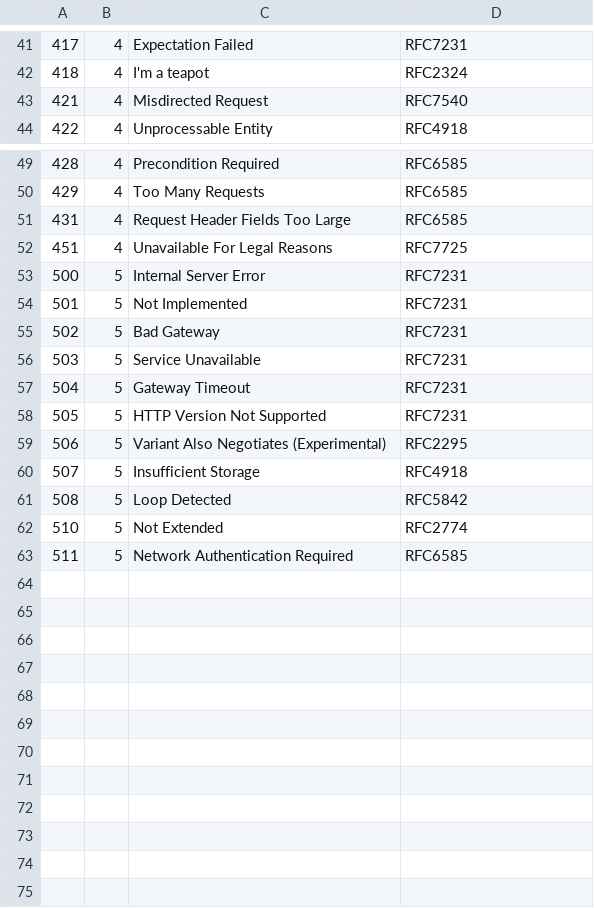
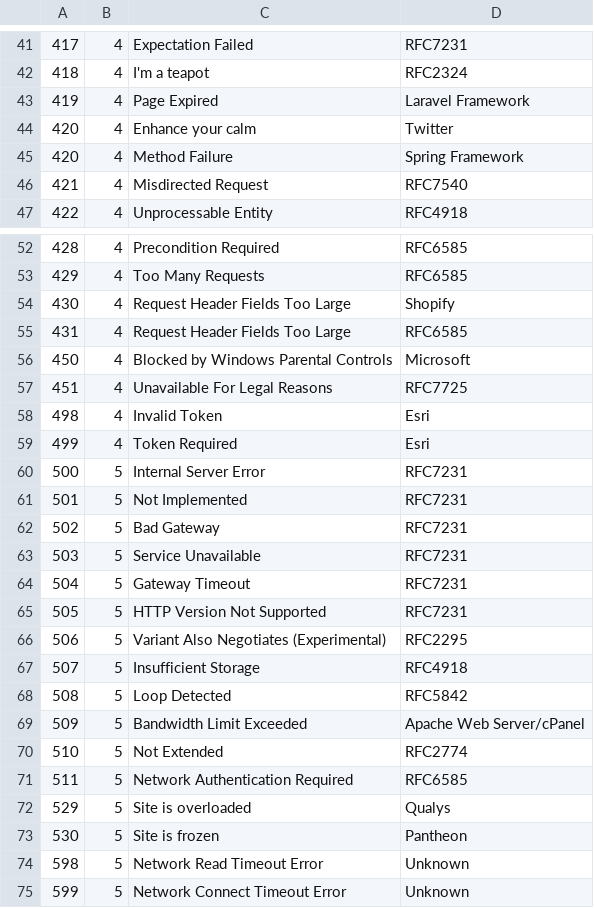
Before and after one commit to sterchelen/hssp, a CSV file: internal/status/http-statuses.csv, drawn as a sheet; only a part is shown, gaps mark what is left out.

Commit message:
csv: add more codes
Some specific to technologies and other historical.

```diff
--- a/internal/status/http-statuses.csv
+++ b/internal/status/http-statuses.csv
@@ -42,2 +42,5 @@
 418,4,I'm a teapot,RFC2324
+419,4,Page Expired,Laravel Framework
+420,4,Enhance your calm,Twitter
+420,4,Method Failure,Spring Framework
 421,4,Misdirected Request,RFC7540
@@ -50,4 +53,8 @@
 429,4,Too Many Requests,RFC6585
+430,4,Request Header Fields Too Large,Shopify
 431,4,Request Header Fields Too Large,RFC6585
+450,4,Blocked by Windows Parental Controls,Microsoft
 451,4,Unavailable For Legal Reasons,RFC7725
+498,4,Invalid Token,Esri
+499,4,Token Required,Esri
 500,5,Internal Server Error,RFC7231
@@ -61,3 +68,8 @@
 508,5,Loop Detected,RFC5842
+509,5,Bandwidth Limit Exceeded,Apache Web Server/cPanel
 510,5,Not Extended,RFC2774
 511,5,Network Authentication Required,RFC6585
+529,5,Site is overloaded,Qualys
+530,5,Site is frozen,Pantheon
+598,5,Network Read Timeout Error,Unknown
+599,5,Network Connect Timeout Error,Unknown
```
